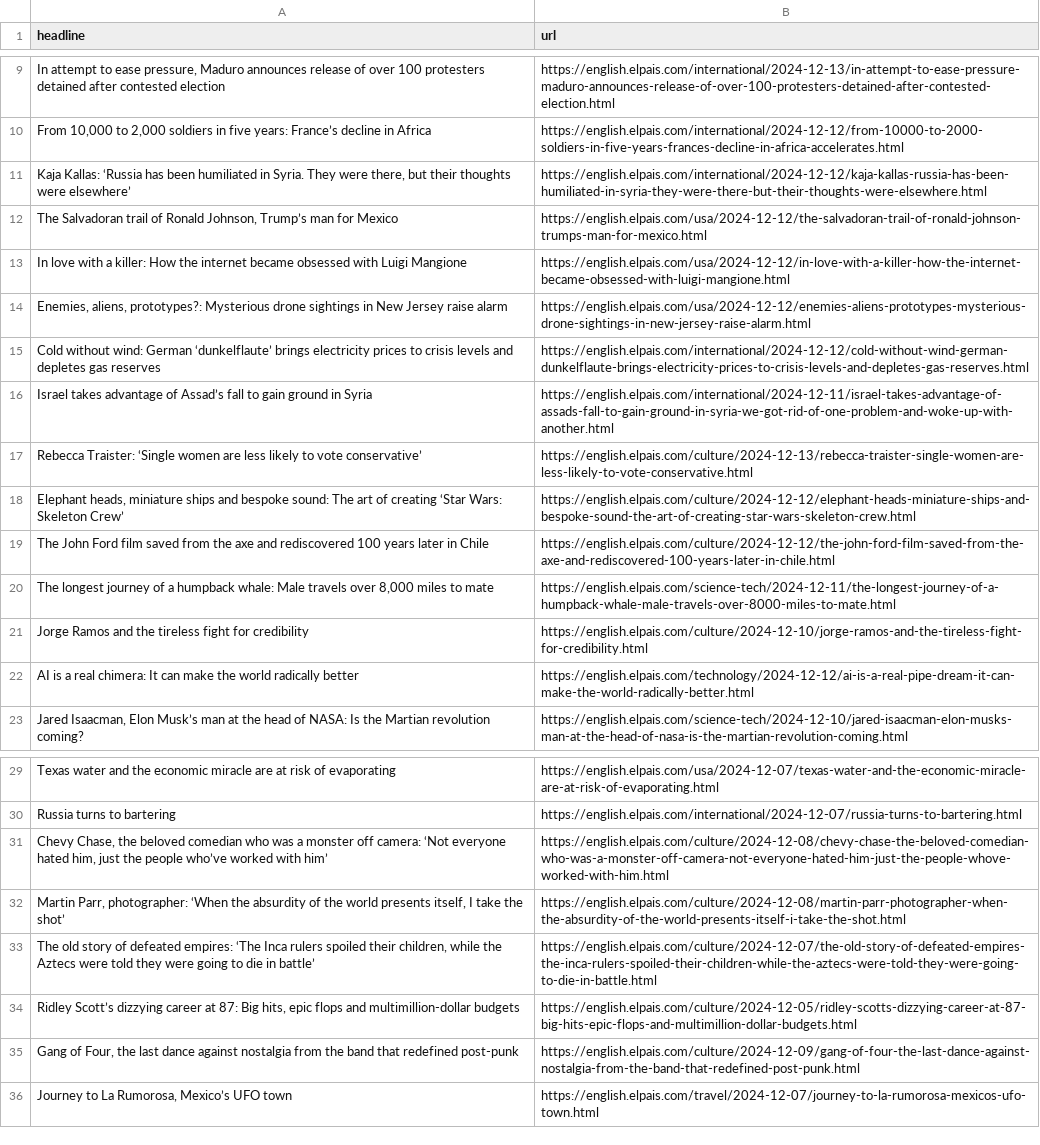
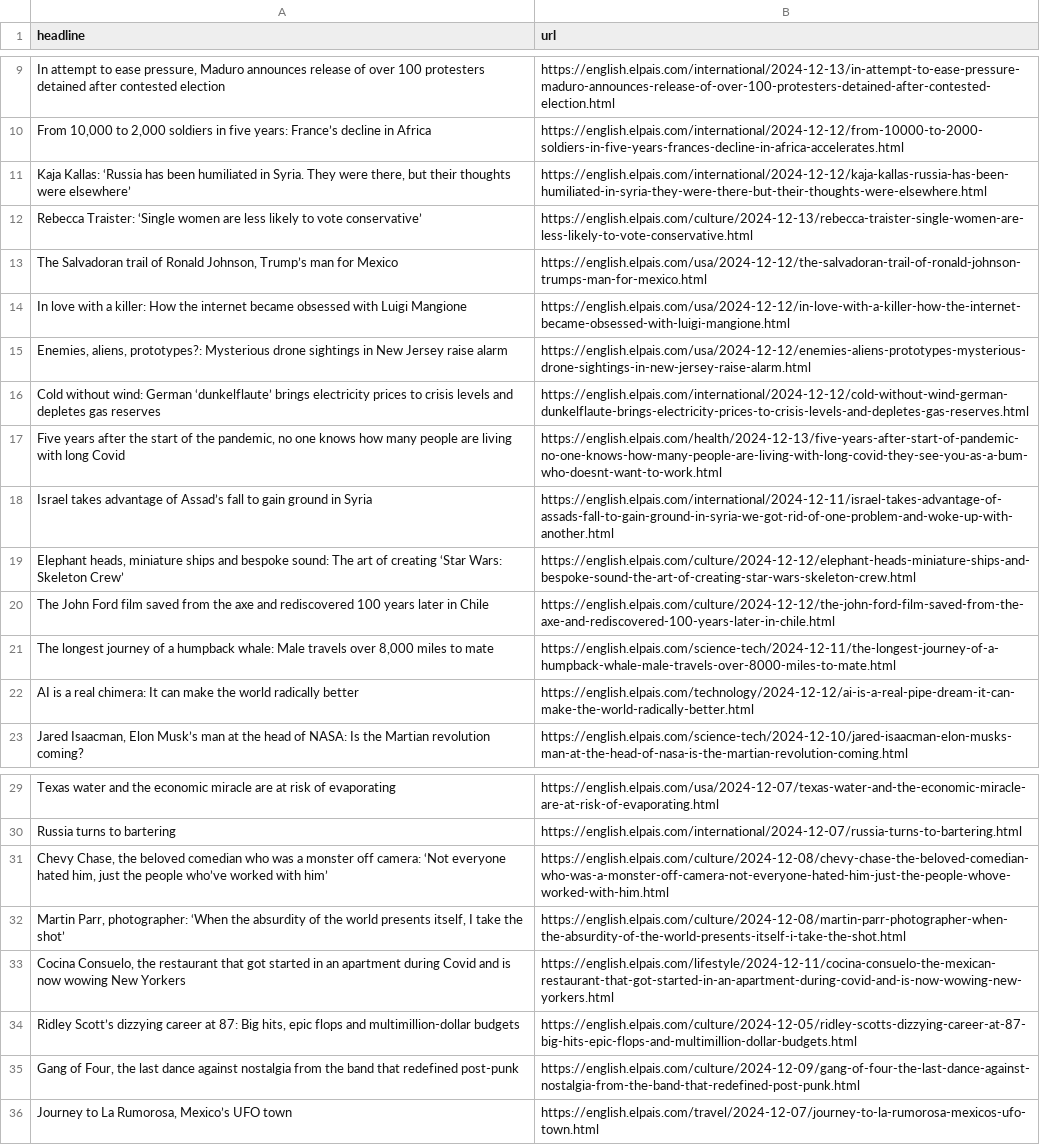
Before and after one commit to rtalabong/el-pais-scraper, a CSV file: headlines.csv, drawn as a sheet; only a part is shown, gaps mark what is left out; removed rows and columns are numbered as before the commit, all else as after; the diff names each change by its address in the sheet, - before the commit and + after, or states it on an @@ line.

```diff
--- a/headlines.csv
+++ b/headlines.csv
@@ row 17 moved to row 12: Rebecca Traister: ‘Single women are less… @@
+row 17: Five years after the start of the pandemic, no one knows how many people are living with long Covid | https://english.elpais.com/health/2024-12-13/five-years-after-start-of-pandemic-no-one-knows-how-many-people-are-living-with-long-covid-they-see-you-as-a-bum-who-doesnt-want-to-work.html
-row 21: Jorge Ramos and the tireless fight for credibility | https://english.elpais.com/culture/2024-12-10/jorge-ramos-and-the-tireless-fight-for-credibility.html
-row 33: The old story of defeated empires: ‘The Inca rulers spoiled their children, while the Aztecs were told they were going to die in battle’ | https://english.elpais.com/culture/2024-12-07/the-old-story-of-defeated-empires-the-inca-rulers-spoiled-their-children-while-the-aztecs-were-told-they-were-going-to-die-in-battle.html
+row 33: Cocina Consuelo, the restaurant that got started in an apartment during Covid and is now wowing New Yorkers | https://english.elpais.com/lifestyle/2024-12-11/cocina-consuelo-the-mexican-restaurant-that-got-started-in-an-apartment-during-covid-and-is-now-wowing-new-yorkers.html
```
